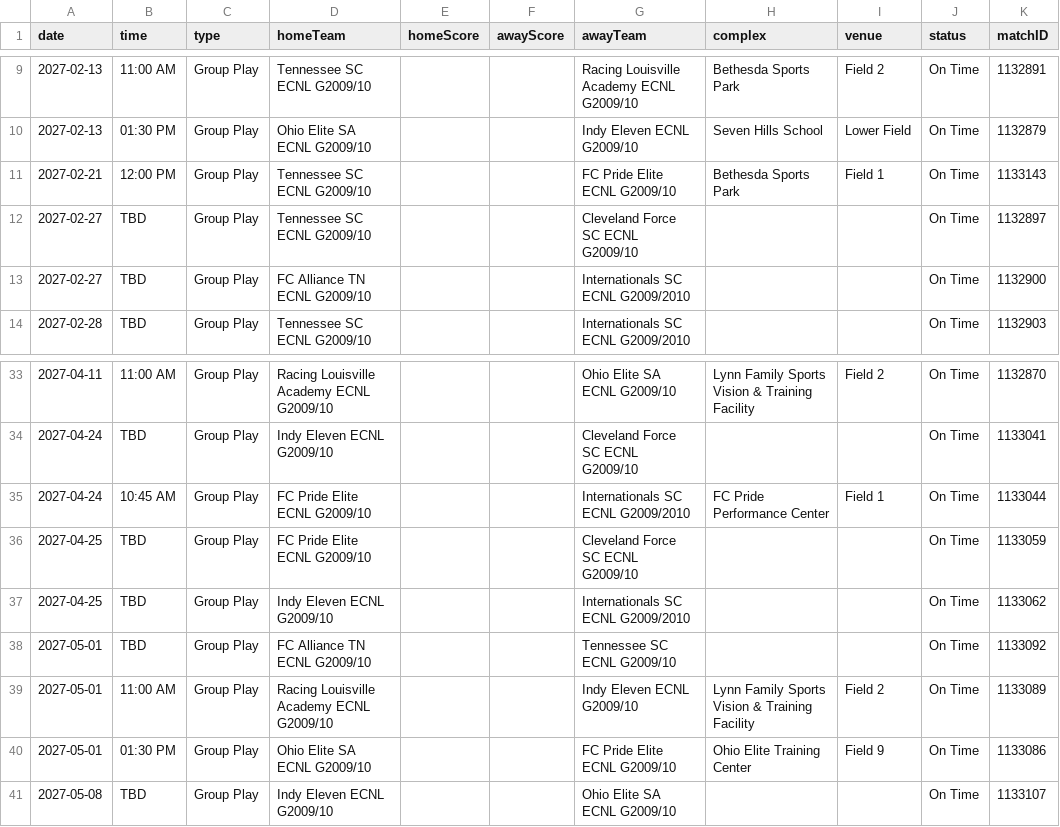
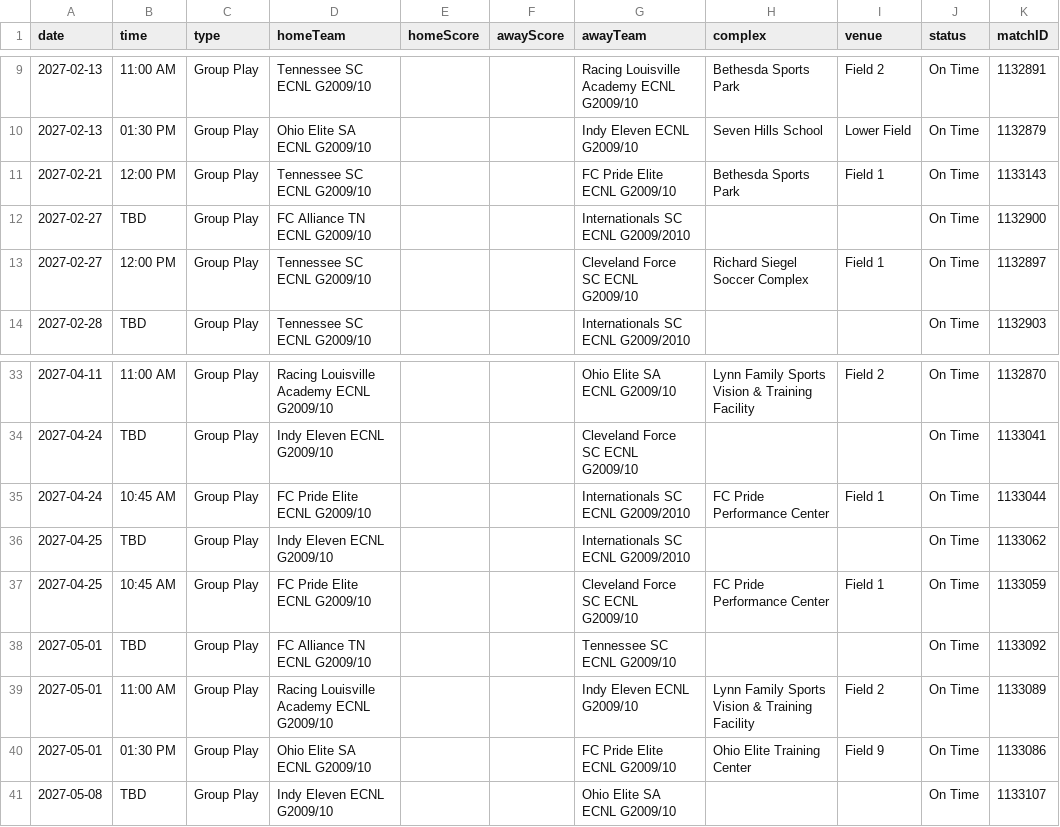
Before and after one commit to NextOneTwoLabs/ecnl-dashboard, a CSV file: export/2026-27/Ohio-Valley/GU17-SOUTH.schedule.csv, drawn as a sheet; only a part is shown, gaps mark what is left out; removed rows and columns are numbered as before the commit, all else as after; the diff names each change by its address in the sheet, - before the commit and + after, or states it on an @@ line.

```diff
--- a/export/2026-27/Ohio-Valley/GU17-SOUTH.schedule.csv
+++ b/export/2026-27/Ohio-Valley/GU17-SOUTH.schedule.csv
-row 12: 2027-02-27 | TBD | Group Play | Tennessee SC ECNL G2009/10 |  |  | Cleveland Force SC ECNL G2009/10 |  |  | On Time | 1132897
+row 13: 2027-02-27 | 12:00 PM | Group Play | Tennessee SC ECNL G2009/10 |  |  | Cleveland Force SC ECNL G2009/10 | Richard Siegel Soccer Complex | Field 1 | On Time | 1132897
-row 36: 2027-04-25 | TBD | Group Play | FC Pride Elite ECNL G2009/10 |  |  | Cleveland Force SC ECNL G2009/10 |  |  | On Time | 1133059
+row 37: 2027-04-25 | 10:45 AM | Group Play | FC Pride Elite ECNL G2009/10 |  |  | Cleveland Force SC ECNL G2009/10 | FC Pride Performance Center | Field 1 | On Time | 1133059
```
Also changed, not shown: export/2026-27/Ohio-Valley/GU15-SOUTH.schedule.csv, export/2026-27/Ohio-Valley/GU16-SOUTH.schedule.csv, 7 other files.
